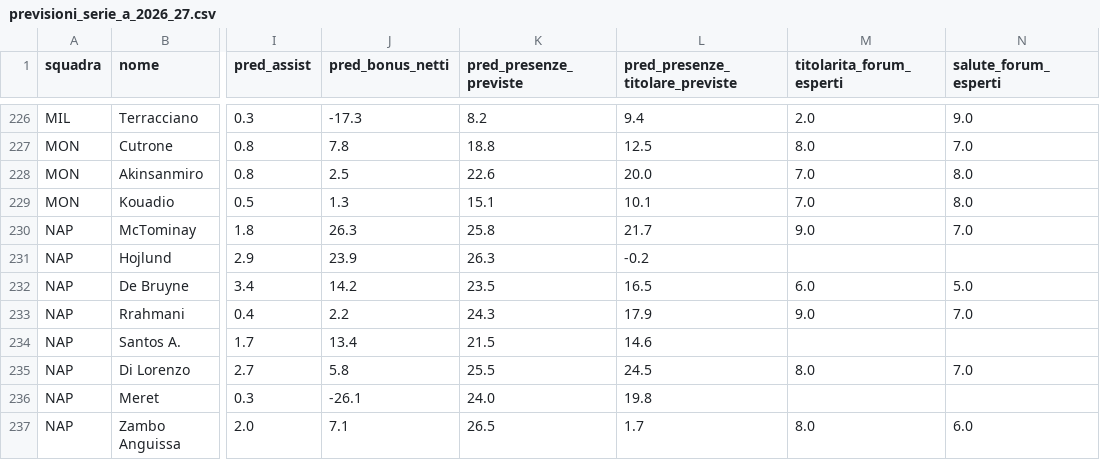
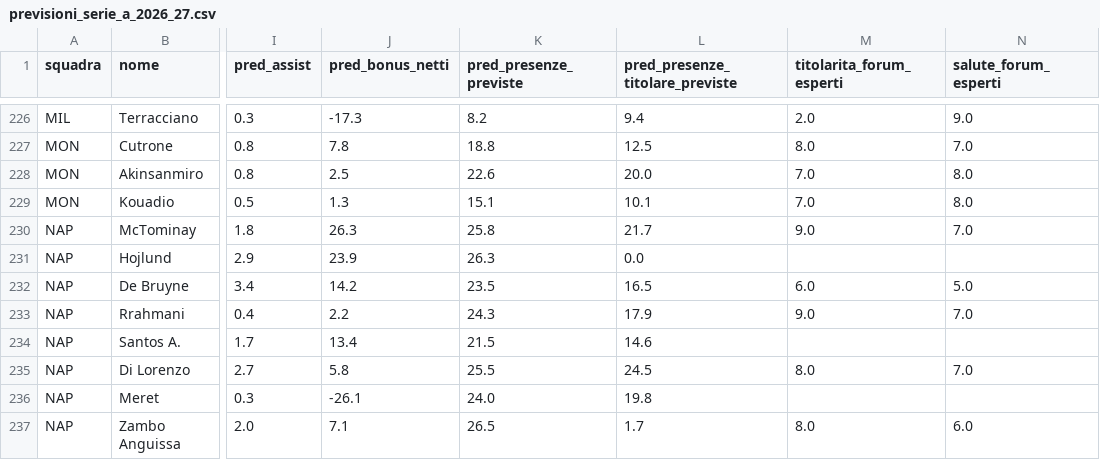
Before and after one commit to darioschioppi/fantacalcio-2026-27, a CSV file: work/data/previsioni_serie_a_2026_27.csv, drawn as a sheet; only a part is shown, gaps mark what is left out; the diff names each change by its address in the sheet, - before the commit and + after, or states it on an @@ line.

```diff
--- a/work/data/previsioni_serie_a_2026_27.csv
+++ b/work/data/previsioni_serie_a_2026_27.csv
-L231 (pred_presenze_titolare_previste): -0.2
+L231 (pred_presenze_titolare_previste): 0.0
```
Also changed, not shown: work/data/previsioni_serie_a_2026_27_con_sorprese.csv, 27 other files.
